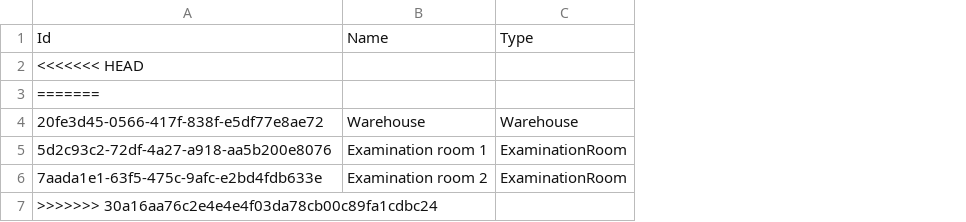
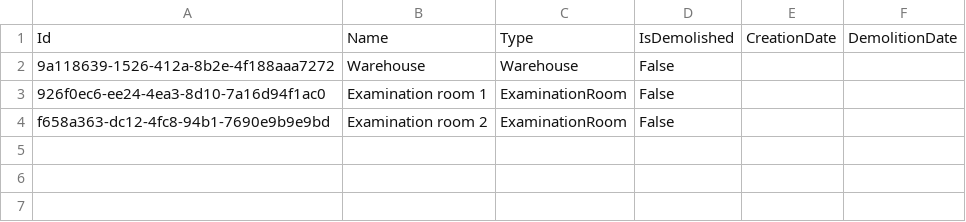
Before and after one commit to BulatovicBalsa/sims-project, a CSV file: HospitalTests/Data/rooms.csv, drawn as a sheet; removed rows and columns are numbered as before the commit, all else as after; the diff names each change by its address in the sheet, - before the commit and + after, or states it on an @@ line.

```diff
--- a/HospitalTests/Data/rooms.csv
+++ b/HospitalTests/Data/rooms.csv
+column D, rows 1-4: IsDemolished | False | False | False
+column E, row 1: CreationDate
+column F, row 1: DemolitionDate
-row 2: <<<<<<< HEAD
-row 3: =======
-A2: 20fe3d45-0566-417f-838f-e5df77e8ae72
+A2: 9a118639-1526-412a-8b2e-4f188aaa7272
-A3: 5d2c93c2-72df-4a27-a918-aa5b200e8076
+A3: 926f0ec6-ee24-4ea3-8d10-7a16d94f1ac0
-A4: 7aada1e1-63f5-475c-9afc-e2bd4fdb633e
+A4: f658a363-dc12-4fc8-94b1-7690e9b9e9bd
-row 7: >>>>>>> 30a16aa76c2e4e4e4f03da78cb00c89fa1cdbc24
```
Also changed, not shown: 5 other files.
